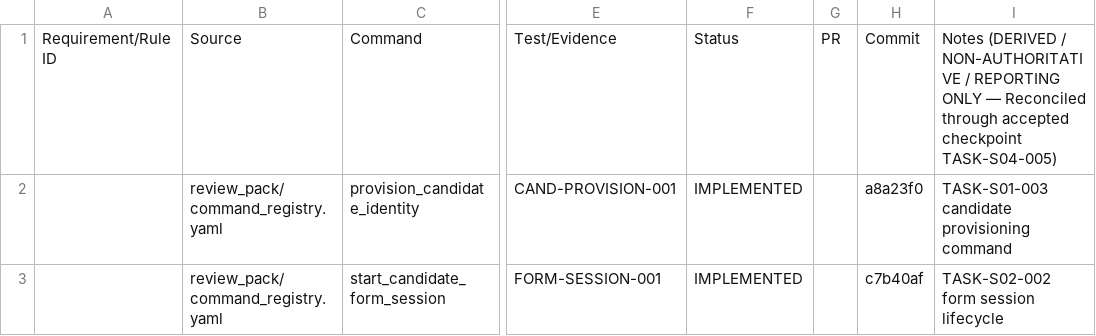
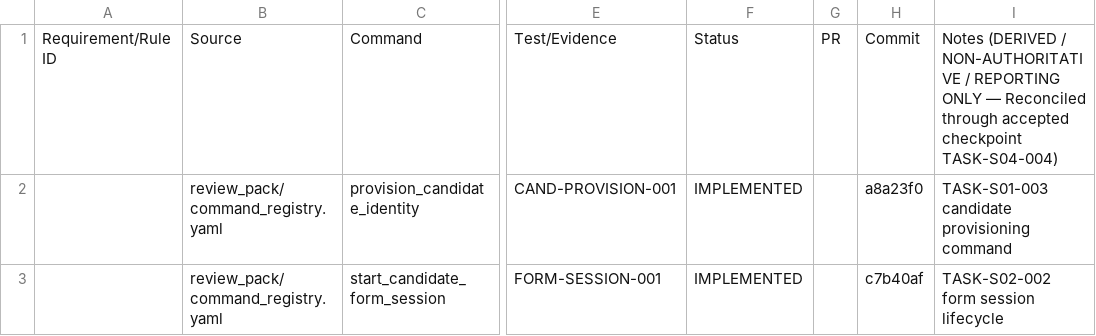
Before and after one commit to oanhpham-kobe/eiu-recruitment, a CSV file: project_control/TRACEABILITY_STATUS.csv, drawn as a sheet; only a part is shown, gaps mark what is left out; the diff names each change by its address in the sheet, - before the commit and + after, or states it on an @@ line.

```diff
--- a/project_control/TRACEABILITY_STATUS.csv
+++ b/project_control/TRACEABILITY_STATUS.csv
-I1: …accepted checkpoint TASK-S04-005)
+I1: …accepted checkpoint TASK-S04-004)
```
Also changed, not shown: 9 other files.
